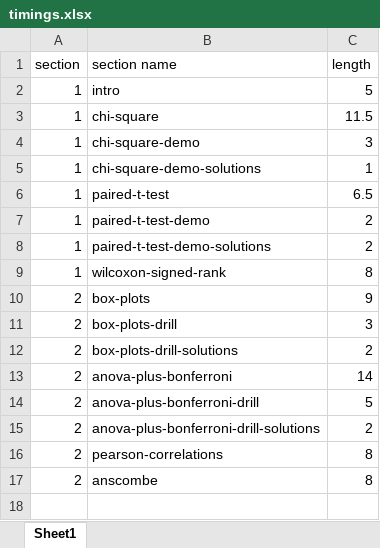
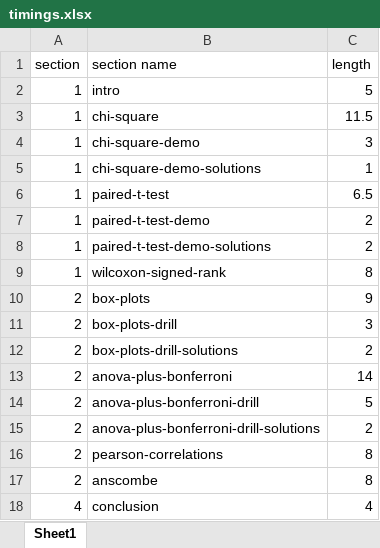
Before and after one commit to summerofgeorge/olt-intermediate-stats, an Excel workbook: timings.xlsx, sheet Sheet1, drawn as a sheet; values as stored, in another font and other column widths than the file's, no borders; table styles not drawn; the diff names each change by its address in the sheet, - before the commit and + after, or states it on an @@ line.

Commit message:
Update timings.xlsx

```diff
--- a/timings.xlsx (sheet Sheet1)
+++ b/timings.xlsx (sheet Sheet1)
+row 18: 4 | conclusion | 4
```
